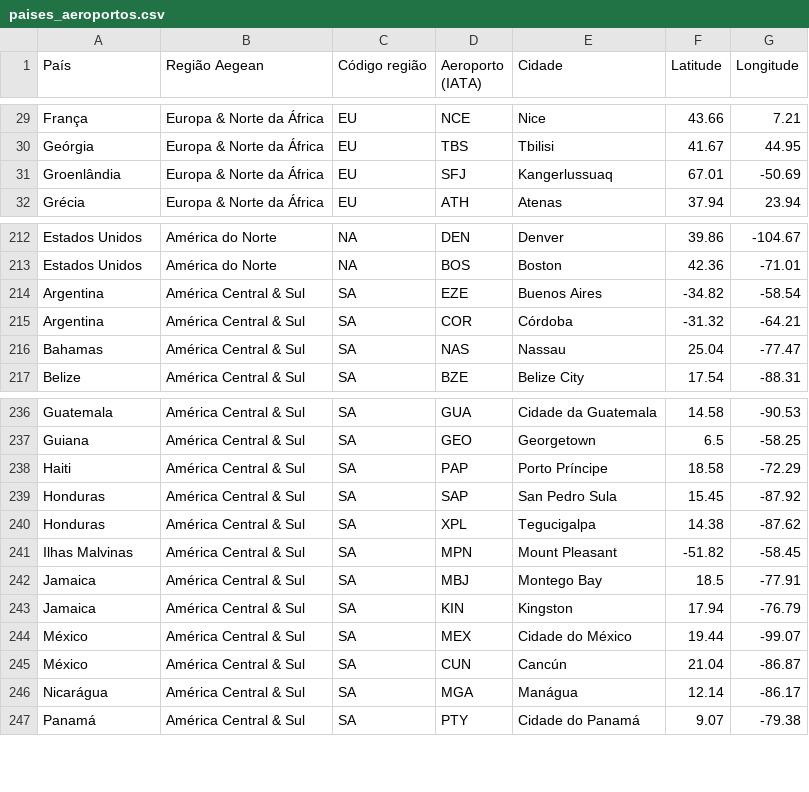
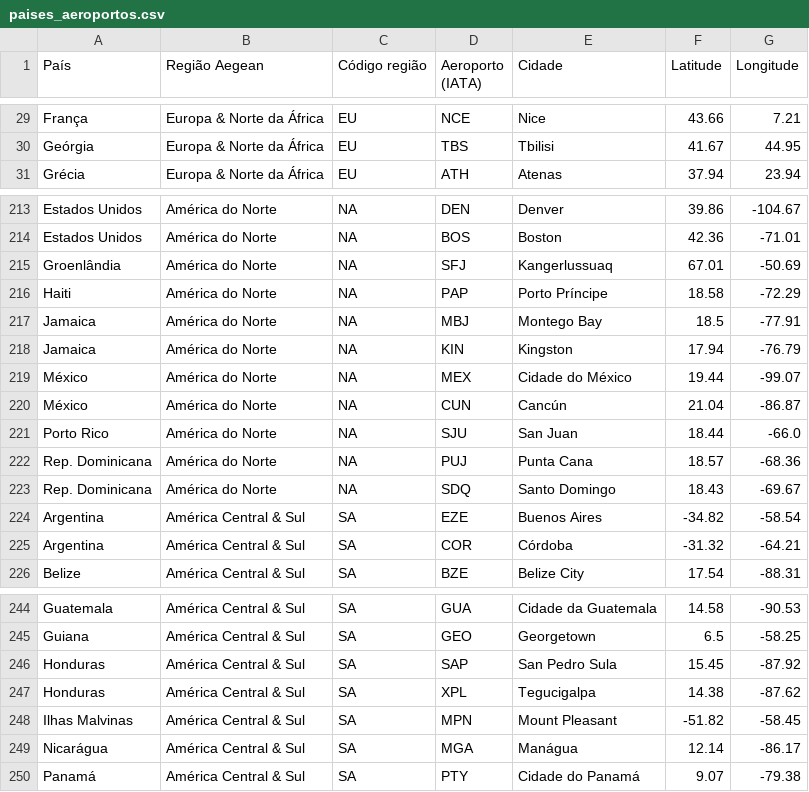
Before and after one commit to EriveltonLima/eriveltonlima, a CSV file: aegean/paises_aeroportos.csv, drawn as a sheet; only a part is shown, gaps mark what is left out; removed rows and columns are numbered as before the commit, all else as after; the diff covers the shown part only; the diff names each change by its address in the sheet, - before the commit and + after, or states it on an @@ line.

```diff
--- a/aegean/paises_aeroportos.csv
+++ b/aegean/paises_aeroportos.csv
-row 31: Groenlândia | Europa & Norte da África | EU | SFJ | Kangerlussuaq | 67.01 | -50.69
+row 215: Groenlândia | América do Norte | NA | SFJ | Kangerlussuaq | 67.01 | -50.69
+row 216: Haiti | América do Norte | NA | PAP | Porto Príncipe | 18.58 | -72.29
+row 217: Jamaica | América do Norte | NA | MBJ | Montego Bay | 18.5 | -77.91
+row 218: Jamaica | América do Norte | NA | KIN | Kingston | 17.94 | -76.79
+row 219: México | América do Norte | NA | MEX | Cidade do México | 19.44 | -99.07
+row 220: México | América do Norte | NA | CUN | Cancún | 21.04 | -86.87
+row 221: Porto Rico | América do Norte | NA | SJU | San Juan | 18.44 | -66.0
+row 222: Rep. Dominicana | América do Norte | NA | PUJ | Punta Cana | 18.57 | -68.36
+row 223: Rep. Dominicana | América do Norte | NA | SDQ | Santo Domingo | 18.43 | -69.67
-row 216: Bahamas | América Central & Sul | SA | NAS | Nassau | 25.04 | -77.47
-row 238: Haiti | América Central & Sul | SA | PAP | Porto Príncipe | 18.58 | -72.29
-row 242: Jamaica | América Central & Sul | SA | MBJ | Montego Bay | 18.5 | -77.91
-row 243: Jamaica | América Central & Sul | SA | KIN | Kingston | 17.94 | -76.79
-row 244: México | América Central & Sul | SA | MEX | Cidade do México | 19.44 | -99.07
-row 245: México | América Central & Sul | SA | CUN | Cancún | 21.04 | -86.87
```
Also changed, not shown: 3 added rows and 5 removed rows elsewhere in this file, 4 other files.
